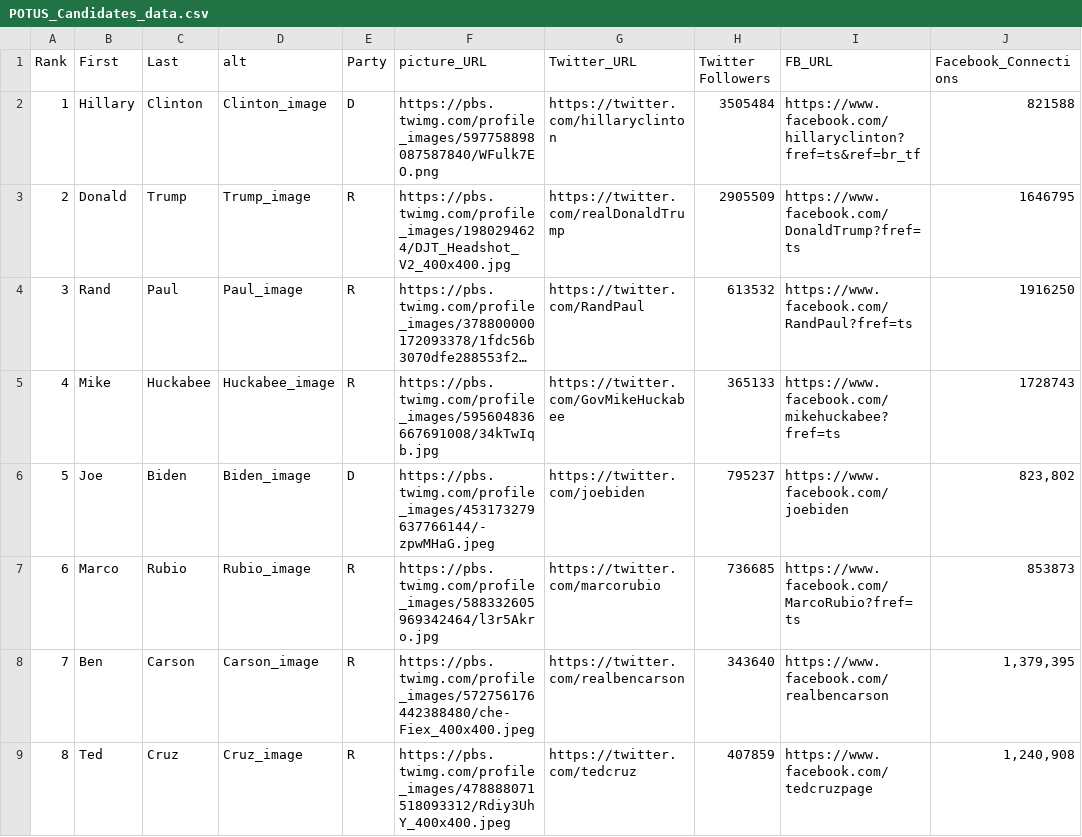
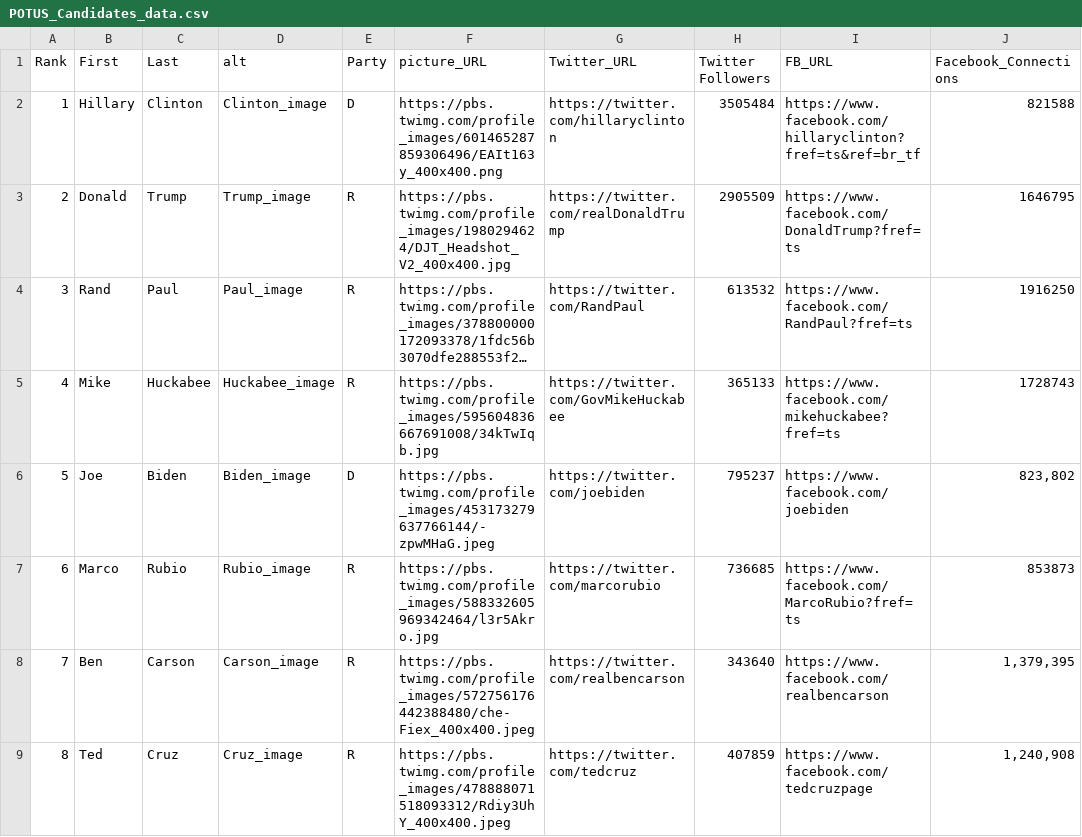
Before and after one commit to ryanfoxsquire/squire-startup-weekend, a CSV file: core/data/static/POTUS_Candidates_data.csv, drawn as a sheet; only a part is shown; long unchanged cells end in …; the diff names each change by its address in the sheet, - before the commit and + after, or states it on an @@ line.

Commit message:
updated hillary twit image url

```diff
--- a/core/data/static/POTUS_Candidates_data.csv
+++ b/core/data/static/POTUS_Candidates_data.csv
-F2 (picture_URL): https://pbs.twimg.com/profile_images/597758898087587840/WFulk7EO.png
+F2 (picture_URL): https://pbs.twimg.com/profile_images/601465287859306496/EAIt163y_400x400.png
```
